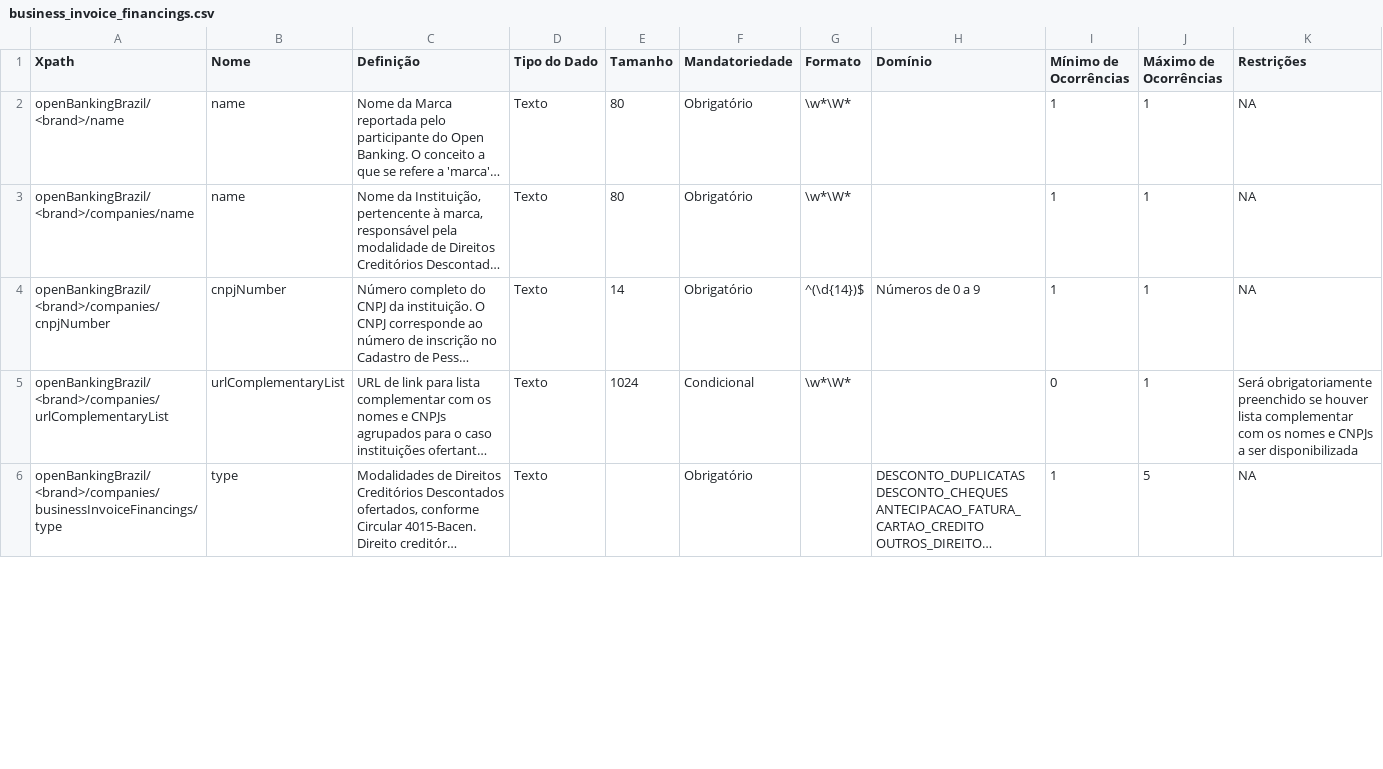
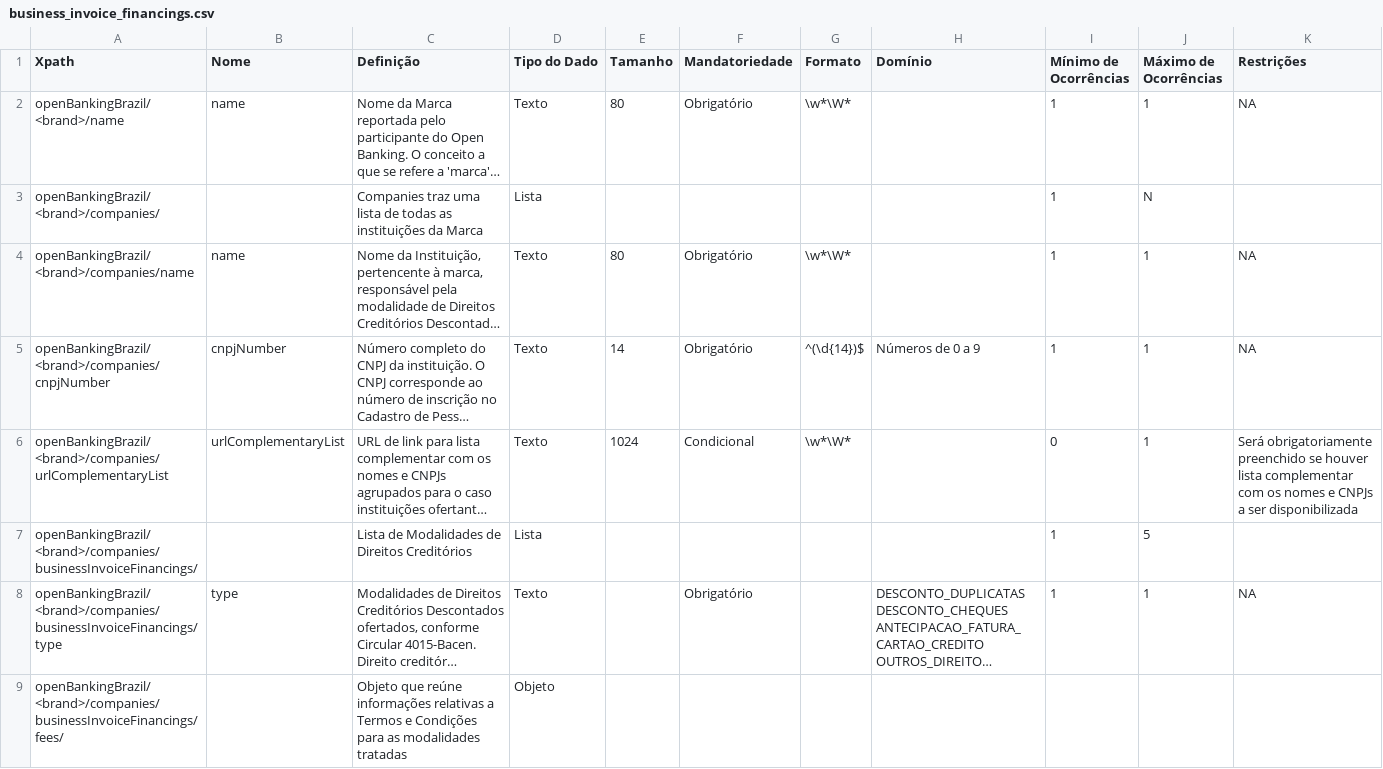
Before and after one commit to arielmoraes/areadesenvolvedor, a CSV file: dictionary/business_invoice_financings.csv, drawn as a sheet; only a part is shown; long unchanged cells end in …; addresses are those after the commit; the diff covers the shown part only; the diff names each change by its address in the sheet, - before the commit and + after, or states it on an @@ line.

```diff
--- a/dictionary/business_invoice_financings.csv
+++ b/dictionary/business_invoice_financings.csv
+row 3: openBankingBrazil/<brand>/companies/ |  | Companies traz uma lista de todas as instituições da Marca | Lista |  |  |  |  | 1 | N
+row 7: openBankingBrazil/<brand>/companies/businessInvoiceFinancings/ |  | Lista de Modalidades de Direitos Creditórios | Lista |  |  |  |  | 1 | 5
-J8 (Máximo de Ocorrências): 5
+J8 (Máximo de Ocorrências): 1
+row 9: openBankingBrazil/<brand>/companies/businessInvoiceFinancings/fees/ |  | Objeto que reúne informações relativas a Termos e Condições para as modalidades tratadas | Objeto
```
Also changed, not shown: 8 added rows and 46 edited cells elsewhere in this file, dictionary/business_credit_cards.csv, dictionary/business_loans.csv, 20 other files.
